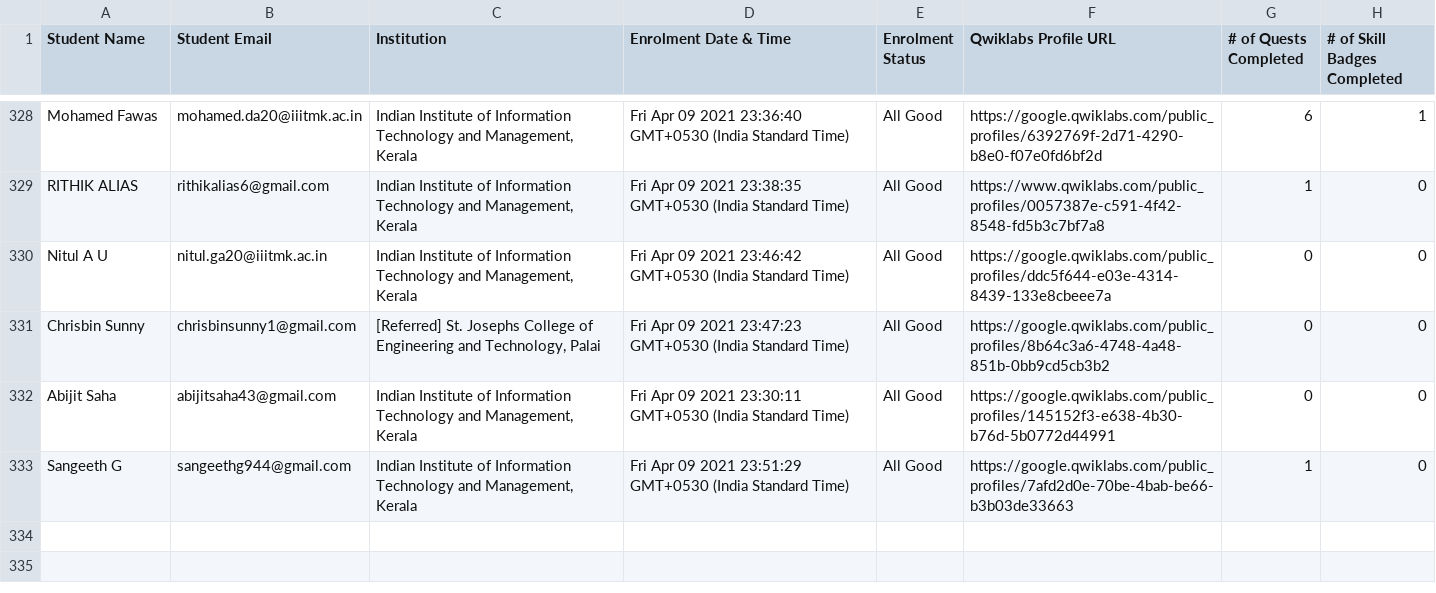
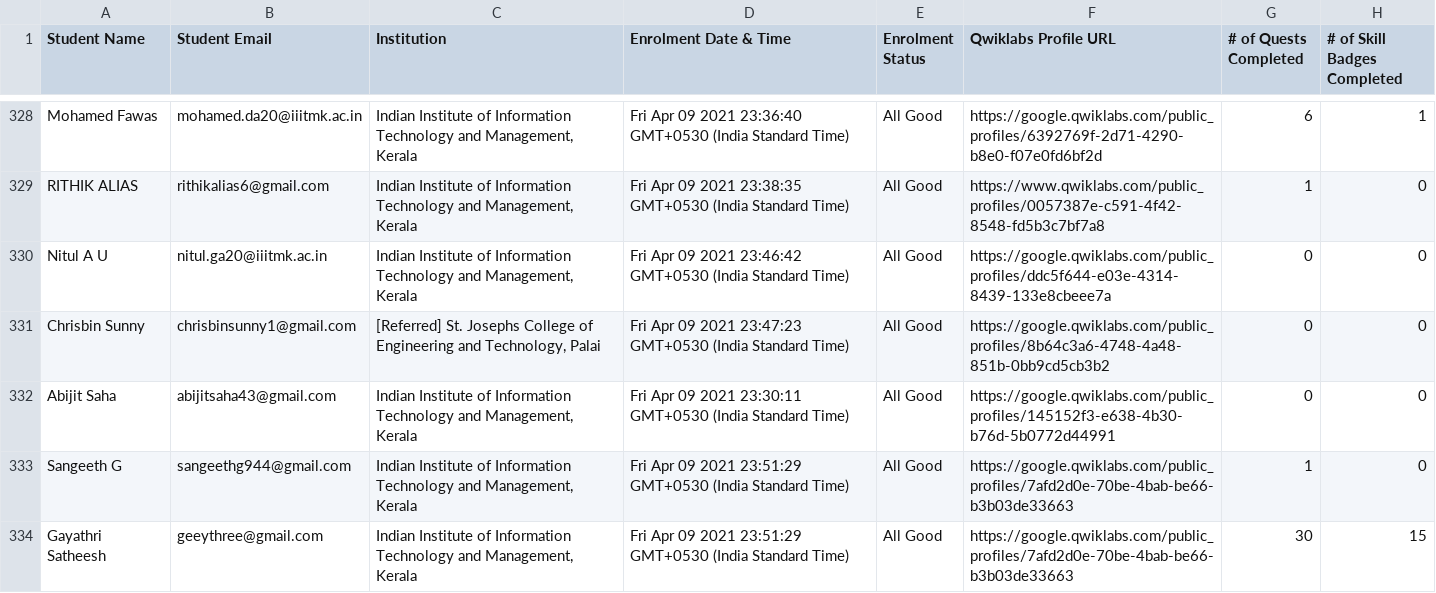
Before and after one commit to geeythree/gcr_enrollment, a CSV file: GCR-IIITMK.csv, drawn as a sheet; only a part is shown, gaps mark what is left out.

Commit message:
Update GCR-IIITMK.csv

```diff
--- a/GCR-IIITMK.csv
+++ b/GCR-IIITMK.csv
@@ -333 +333,2 @@ Student Name,Student Email,Institution,Enrolment Date & Time,Enrolment Status,Qw
 "Sangeeth G","sangeethg944@gmail.com","Indian Institute of Information Technology and Management, Kerala","Fri Apr 09 2021 23:51:29 GMT+0530 (India Standard Time)",All Good,"https://google.qwiklabs.com/public_profiles/7afd2d0e-70be-4bab-be66-b3b03de33663",1,0
+"Gayathri Satheesh","geeythree@gmail.com","Indian Institute of Information Technology and Management, Kerala","Fri Apr 09 2021 23:51:29 GMT+0530 (India Standard Time)",All Good,"https://google.qwiklabs.com/public_profiles/7afd2d0e-70be-4bab-be66-b3b03de33663",30,15
```
